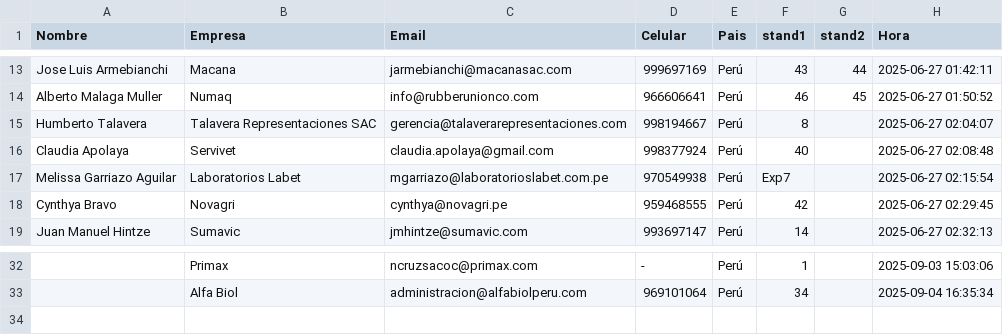
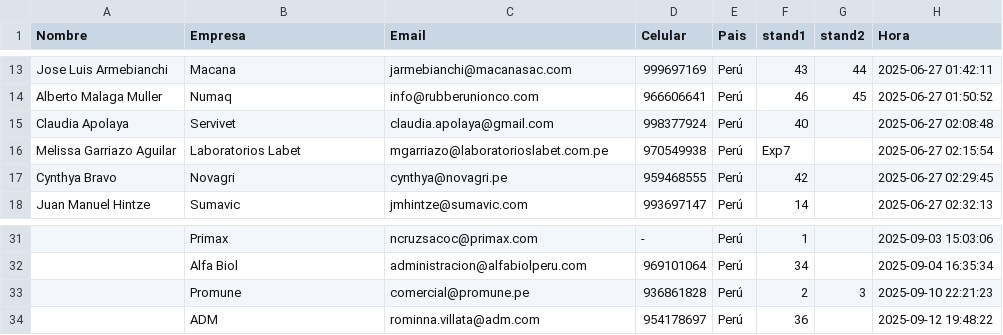
Before and after one commit to dcondor800/apa-reservas, a CSV file: reserva_stands.csv, drawn as a sheet; only a part is shown, gaps mark what is left out; removed rows and columns are numbered as before the commit, all else as after; the diff names each change by its address in the sheet, - before the commit and + after, or states it on an @@ line.

Commit message:
Add files via upload

```diff
--- a/reserva_stands.csv
+++ b/reserva_stands.csv
-row 15: Humberto Talavera | Talavera Representaciones SAC | gerencia@talaverarepresentaciones.com | 998194667 | Perú | 8 |  | 2025-06-27 02:04:07
+row 33:  | Promune | comercial@promune.pe | 936861828 | Perú | 2 | 3 | 2025-09-10 22:21:23
+row 34:  | ADM | rominna.villata@adm.com | 954178697 | Perú | 36 |  | 2025-09-12 19:48:22
```
